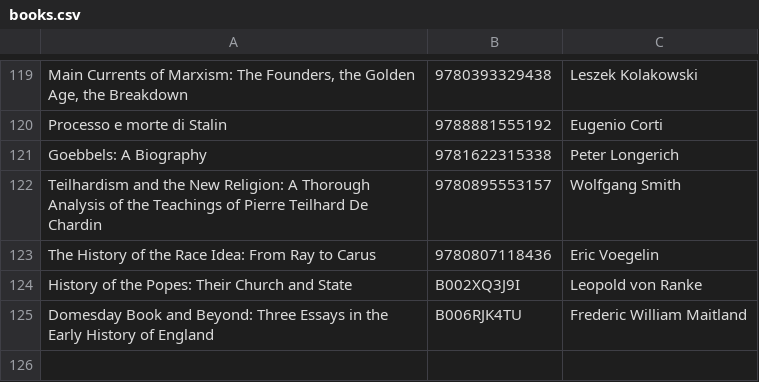
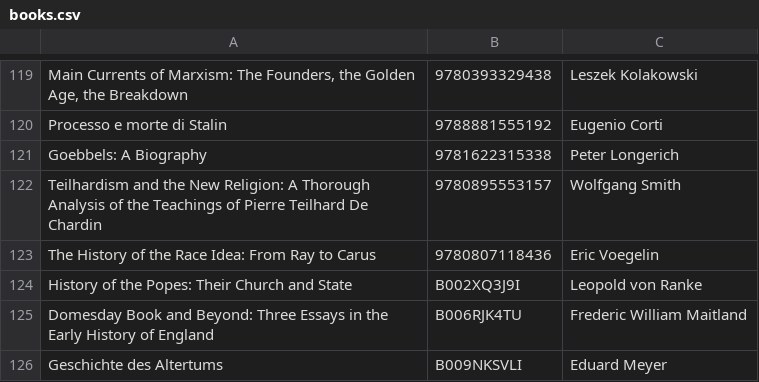
Before and after one commit to xunilrj/xunilrj.github.io, a CSV file: livrosdb/books.csv, drawn as a sheet; only a part is shown, gaps mark what is left out; the diff names each change by its address in the sheet, - before the commit and + after, or states it on an @@ line.

```diff
--- a/livrosdb/books.csv
+++ b/livrosdb/books.csv
+row 126: Geschichte des Altertums | B009NKSVLI | Eduard Meyer
```
Also changed, not shown: livrosdb/suggestion.links.csv, 7 other files.
